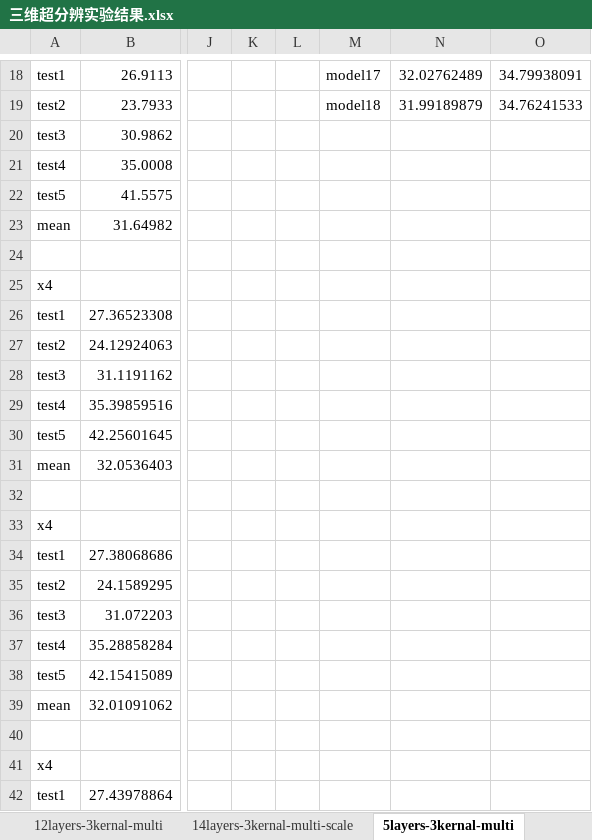
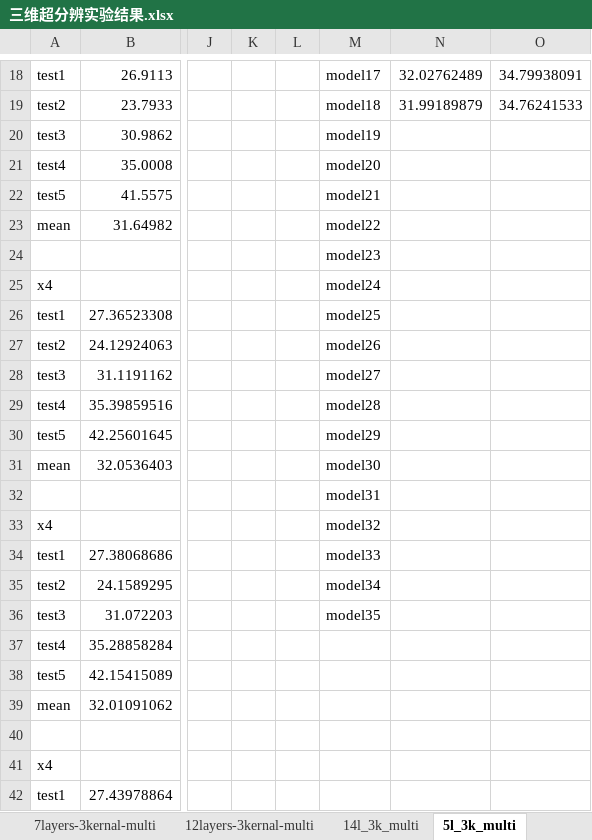
Before and after one commit to ellisonWangDD/Graduation_Thesis, an Excel workbook: 三维超分辨实验结果.xlsx, sheet 5l_3k_multi, drawn as a sheet; only a part is shown, gaps mark what is left out; values as stored, in another font and other column widths than the file's, no borders; the diff names each change by its address in the sheet, - before the commit and + after, or states it on an @@ line.

```diff
--- a/三维超分辨实验结果.xlsx (sheet 5l_3k_multi)
+++ b/三维超分辨实验结果.xlsx (sheet 5l_3k_multi)
-sheet tab: 14layers-3kernal-multi-scale
+sheet tab: 14l_3k_multi
-sheet tab: 5layers-3kernal-multi
+sheet tab: 5l_3k_multi
-M20: (empty)
+M20: model19
-M21: (empty)
+M21: model20
-M22: (empty)
+M22: model21
-M23: (empty)
+M23: model22
-M24: (empty)
+M24: model23
-M25: (empty)
+M25: model24
-M26: (empty)
+M26: model25
-M27: (empty)
+M27: model26
-M28: (empty)
+M28: model27
-M29: (empty)
+M29: model28
-M30: (empty)
+M30: model29
-M31: (empty)
+M31: model30
-M32: (empty)
+M32: model31
-M33: (empty)
+M33: model32
-M34: (empty)
+M34: model33
-M35: (empty)
+M35: model34
-M36: (empty)
+M36: model35
```
Also changed, not shown: sheet 7layers-3kernal-multi, sheet 12layers-3kernal-multi, other sheet tabs, 1 other file.
